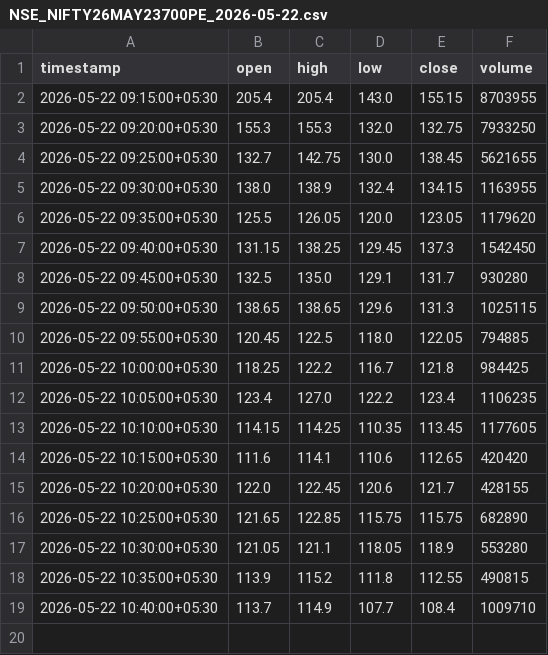
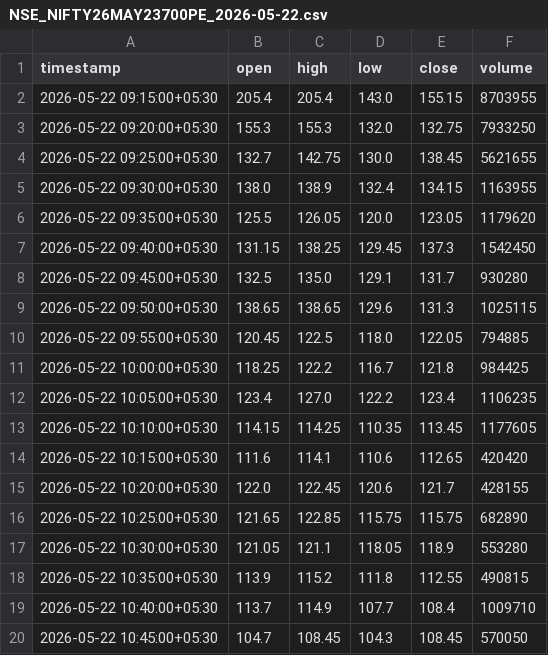
Before and after one commit to catchitearly/nf_dashboard, a CSV file: data/NSE_NIFTY26MAY23700PE_2026-05-22.csv, drawn as a sheet.

```diff
--- a/data/NSE_NIFTY26MAY23700PE_2026-05-22.csv
+++ b/data/NSE_NIFTY26MAY23700PE_2026-05-22.csv
@@ -19 +19,2 @@ timestamp,open,high,low,close,volume
 2026-05-22 10:40:00+05:30,113.7,114.9,107.7,108.4,1009710
+2026-05-22 10:45:00+05:30,104.7,108.45,104.3,108.45,570050
```
Also changed, not shown: data/NSE_NIFTY26MAY23750PE_2026-05-22.csv, data/NSE_NIFTY26MAY23800PE_2026-05-22.csv, 17 other files.
